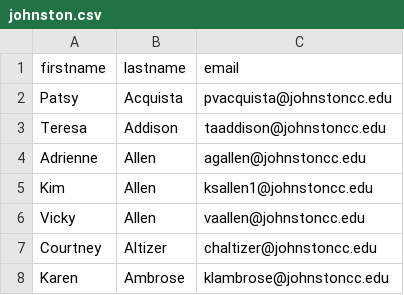
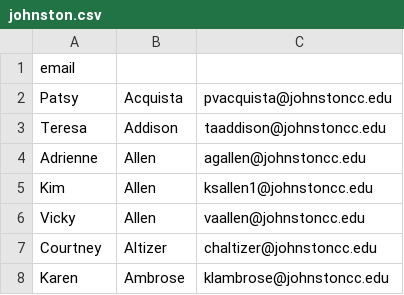
Before and after one commit to cameroncasado/community-college-emails, a CSV file: output/csv/johnston.csv, drawn as a sheet; only a part is shown.

Commit message:
Update johnston.csv

```diff
--- a/output/csv/johnston.csv
+++ b/output/csv/johnston.csv
@@ -1,2 +1,2 @@
-firstname,lastname,email
+email
 Patsy,Acquista,pvacquista@johnstoncc.edu
```
